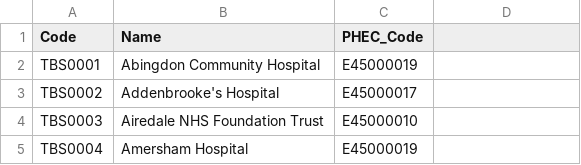
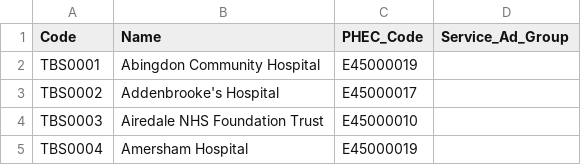
Before and after one commit to ukhsa-collaboration/ntbs_Beta, a CSV file: ntbs-service/Models/SeedData/tbservices.csv, drawn as a sheet; only a part is shown.

```diff
--- a/ntbs-service/Models/SeedData/tbservices.csv
+++ b/ntbs-service/Models/SeedData/tbservices.csv
@@ -1,2 +1,2 @@
-Code,Name,PHEC_Code
+Code,Name,PHEC_Code,Service_Ad_Group
 TBS0001,Abingdon Community Hospital,E45000019
```
Also changed, not shown: ntbs-service/Models/SeedData/phec.csv.
